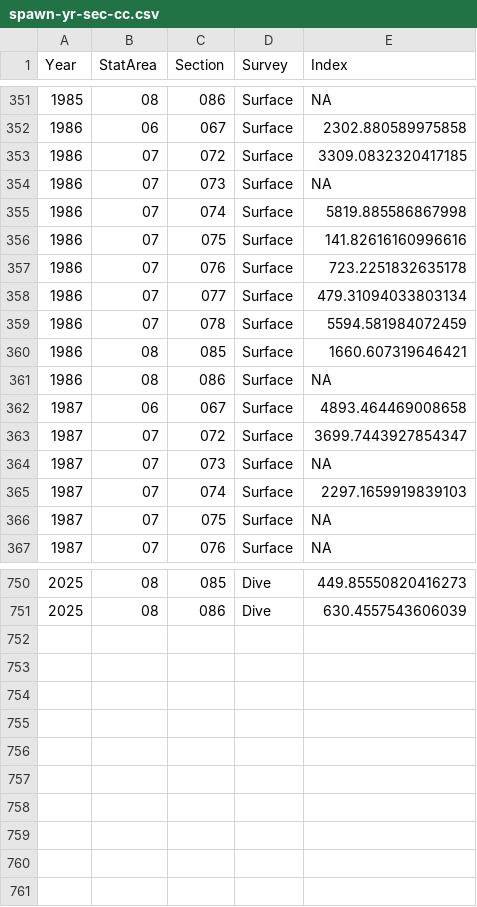
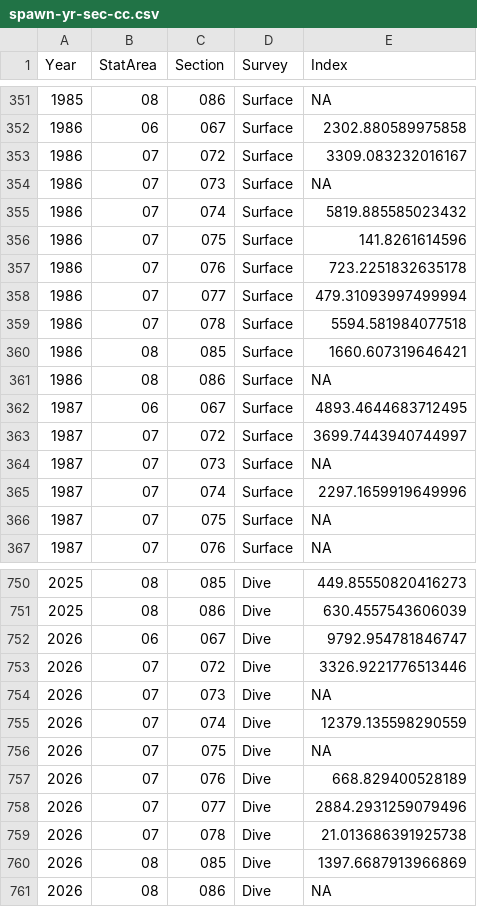
Before and after one commit to pbs-assess/herringsr, a CSV file: data/spawn-yr-sec-cc.csv, drawn as a sheet; only a part is shown, gaps mark what is left out; the diff covers the shown part only.

Commit message:
Start 2026 data

```diff
--- a/data/spawn-yr-sec-cc.csv
+++ b/data/spawn-yr-sec-cc.csv
@@ -352,15 +352,15 @@ Year,StatArea,Section,Survey,Index
 1986,06,067,Surface,2302.880589975858
-1986,07,072,Surface,3309.0832320417185
+1986,07,072,Surface,3309.083232016167
 1986,07,073,Surface,NA
-1986,07,074,Surface,5819.885586867998
-1986,07,075,Surface,141.82616160996616
+1986,07,074,Surface,5819.885585023432
+1986,07,075,Surface,141.8261614596
 1986,07,076,Surface,723.2251832635178
-1986,07,077,Surface,479.31094033803134
-1986,07,078,Surface,5594.581984072459
+1986,07,077,Surface,479.31093997499994
+1986,07,078,Surface,5594.581984077518
 1986,08,085,Surface,1660.607319646421
 1986,08,086,Surface,NA
-1987,06,067,Surface,4893.464469008658
-1987,07,072,Surface,3699.7443927854347
+1987,06,067,Surface,4893.4644683712495
+1987,07,072,Surface,3699.7443940744997
 1987,07,073,Surface,NA
-1987,07,074,Surface,2297.1659919839103
+1987,07,074,Surface,2297.1659919649996
 1987,07,075,Surface,NA
@@ -751 +751,11 @@ Year,StatArea,Section,Survey,Index
 2025,08,086,Dive,630.4557543606039
+2026,06,067,Dive,9792.954781846747
+2026,07,072,Dive,3326.9221776513446
+2026,07,073,Dive,NA
+2026,07,074,Dive,12379.135598290559
+2026,07,075,Dive,NA
+2026,07,076,Dive,668.829400528189
+2026,07,077,Dive,2884.2931259079496
+2026,07,078,Dive,21.013686391925738
+2026,08,085,Dive,1397.6687913966869
+2026,08,086,Dive,NA
```
Also changed, not shown: 59 edited cells elsewhere in this file, data/prop-spawn-a27.csv, data/prop-spawn-a2w.csv, 15 other files.
